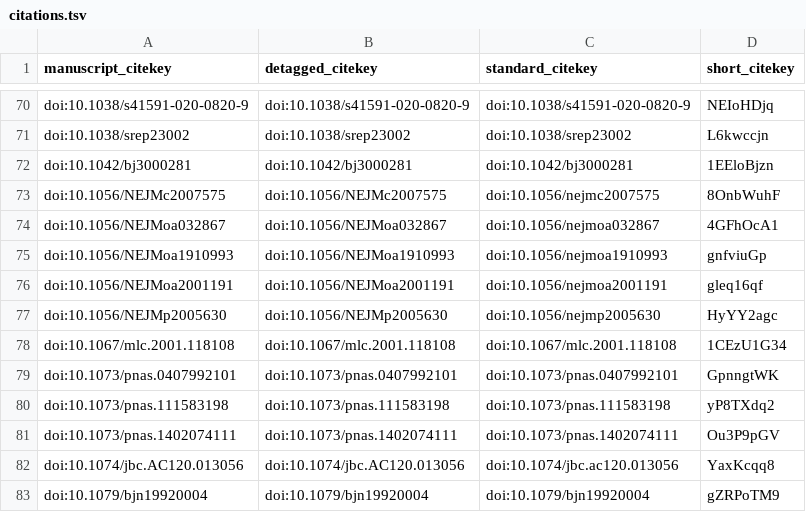
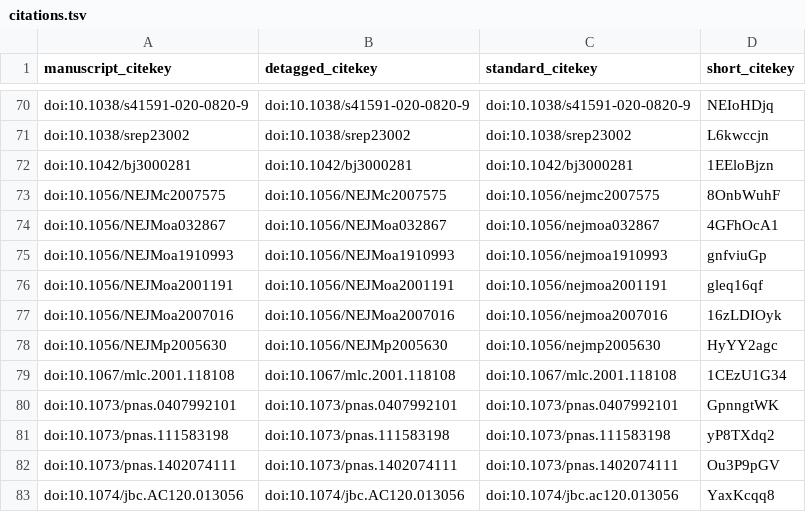
Before and after one commit to greenelab/covid19-review, a TSV file: citations.tsv, drawn as a sheet; only a part is shown, gaps mark what is left out; the shorter side is filled out with more unchanged rows; the diff names each change by its address in the sheet, - before the commit and + after, or states it on an @@ line.

```diff
--- a/citations.tsv
+++ b/citations.tsv
+row 77: doi:10.1056/NEJMoa2007016 | doi:10.1056/NEJMoa2007016 | doi:10.1056/nejmoa2007016 | 16zLDIOyk
```
Also changed, not shown: sources_cross_reference.tsv, 5 other files.
